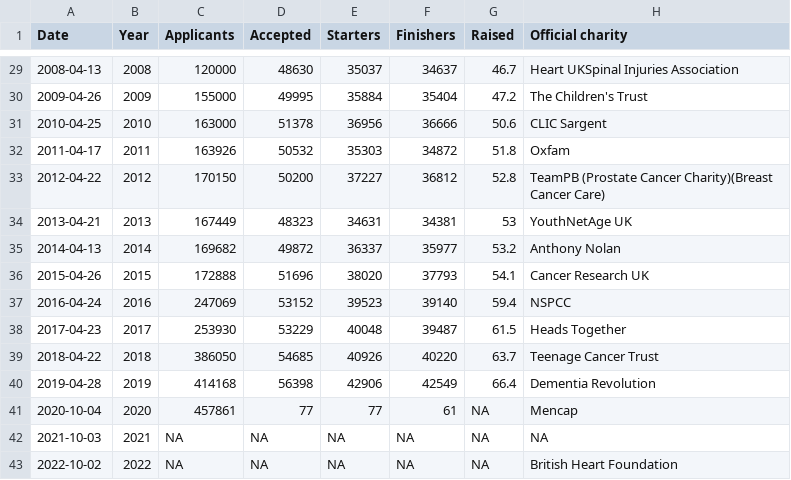
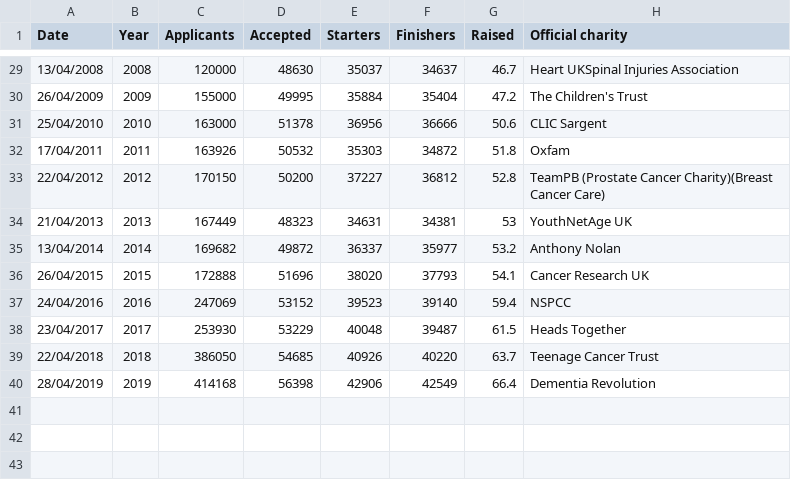
Before and after one commit to mozuqi25/CRP-A2-Scenario, a CSV file: data/london_marathon.csv, drawn as a sheet; only a part is shown, gaps mark what is left out; the diff covers the shown part only.

```diff
--- a/data/london_marathon.csv
+++ b/data/london_marathon.csv
@@ -29,15 +29,12 @@ Date,Year,Applicants,Accepted,Starters,Finishers,Raised,Official charity
-2008-04-13,2008,120000,48630,35037,34637,46.7,Heart UKSpinal Injuries Association
-2009-04-26,2009,155000,49995,35884,35404,47.2,The Children's Trust
-2010-04-25,2010,163000,51378,36956,36666,50.6,CLIC Sargent
-2011-04-17,2011,163926,50532,35303,34872,51.8,Oxfam
-2012-04-22,2012,170150,50200,37227,36812,52.8,TeamPB (Prostate Cancer Charity)(Breast Cancer Care)
-2013-04-21,2013,167449,48323,34631,34381,53,YouthNetAge UK
-2014-04-13,2014,169682,49872,36337,35977,53.2,Anthony Nolan
-2015-04-26,2015,172888,51696,38020,37793,54.1,Cancer Research UK
-2016-04-24,2016,247069,53152,39523,39140,59.4,NSPCC
-2017-04-23,2017,253930,53229,40048,39487,61.5,Heads Together
-2018-04-22,2018,386050,54685,40926,40220,63.7,Teenage Cancer Trust
-2019-04-28,2019,414168,56398,42906,42549,66.4,Dementia Revolution
-2020-10-04,2020,457861,77,77,61,NA,Mencap
-2021-10-03,2021,NA,NA,NA,NA,NA,NA
-2022-10-02,2022,NA,NA,NA,NA,NA,British Heart Foundation
+13/04/2008,2008,120000,48630,35037,34637,46.7,Heart UKSpinal Injuries Association
+26/04/2009,2009,155000,49995,35884,35404,47.2,The Children's Trust
+25/04/2010,2010,163000,51378,36956,36666,50.6,CLIC Sargent
+17/04/2011,2011,163926,50532,35303,34872,51.8,Oxfam
+22/04/2012,2012,170150,50200,37227,36812,52.8,TeamPB (Prostate Cancer Charity)(Breast Cancer Care)
+21/04/2013,2013,167449,48323,34631,34381,53,YouthNetAge UK
+13/04/2014,2014,169682,49872,36337,35977,53.2,Anthony Nolan
+26/04/2015,2015,172888,51696,38020,37793,54.1,Cancer Research UK
+24/04/2016,2016,247069,53152,39523,39140,59.4,NSPCC
+23/04/2017,2017,253930,53229,40048,39487,61.5,Heads Together
+22/04/2018,2018,386050,54685,40926,40220,63.7,Teenage Cancer Trust
+28/04/2019,2019,414168,56398,42906,42549,66.4,Dementia Revolution
```
Also changed, not shown: 27 edited cells elsewhere in this file, 4 other files.
